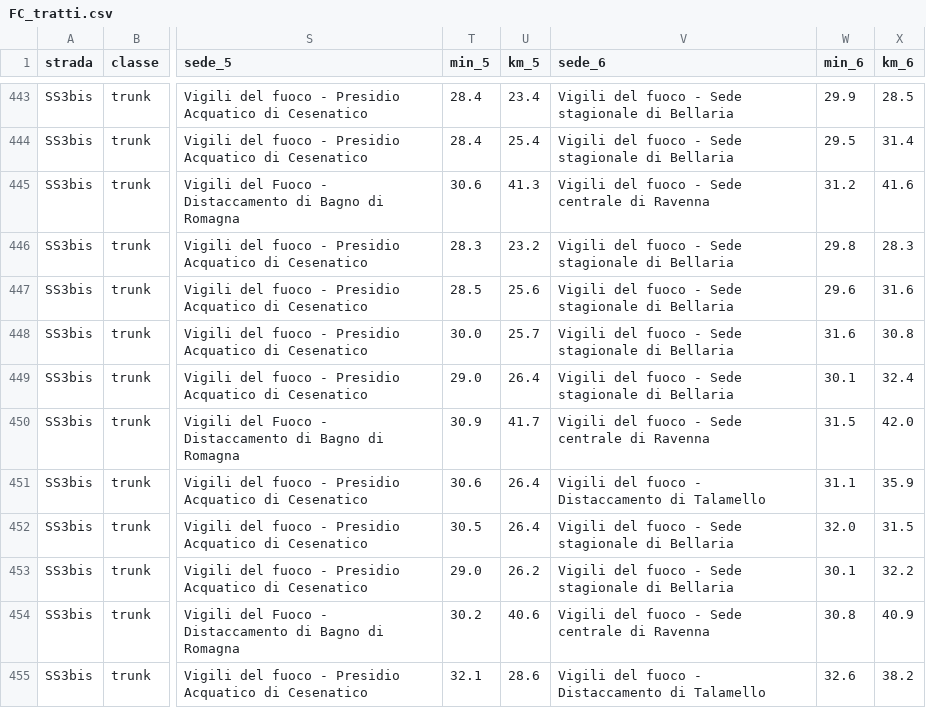
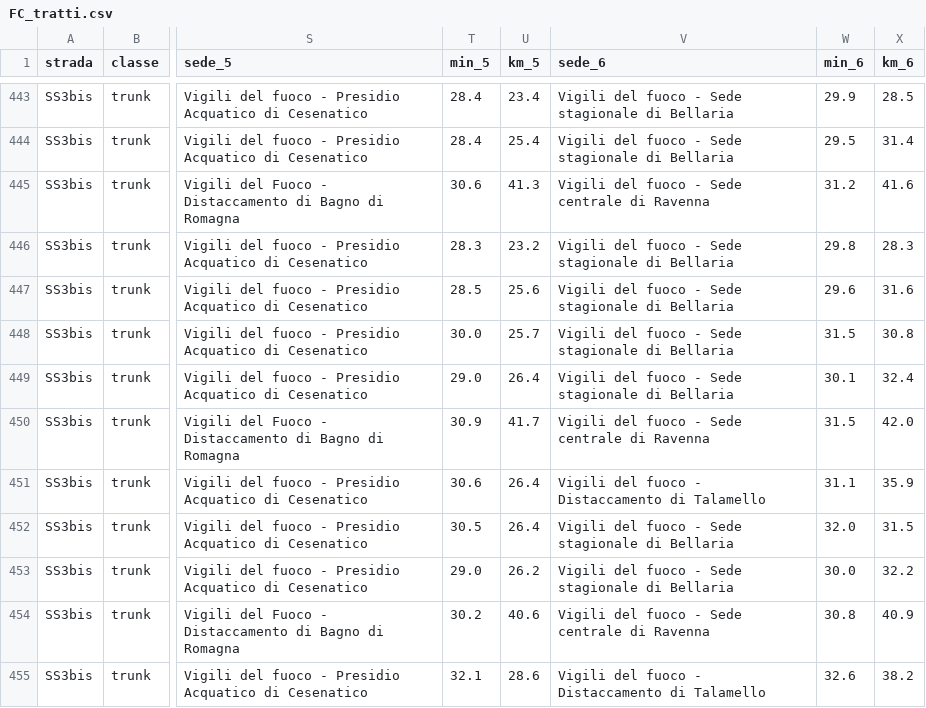
Before and after one commit to vvfsendwhatsapp/FireOps, a CSV file: db/competenze/FC_tratti.csv, drawn as a sheet; only a part is shown, gaps mark what is left out; the diff covers the shown part only; the diff names each change by its address in the sheet, - before the commit and + after, or states it on an @@ line.

```diff
--- a/db/competenze/FC_tratti.csv
+++ b/db/competenze/FC_tratti.csv
-W448 (min_6): 31.6
+W448 (min_6): 31.5
-W453 (min_6): 30.1
+W453 (min_6): 30.0
```
Also changed, not shown: 63 edited cells elsewhere in this file, 3 other files.
